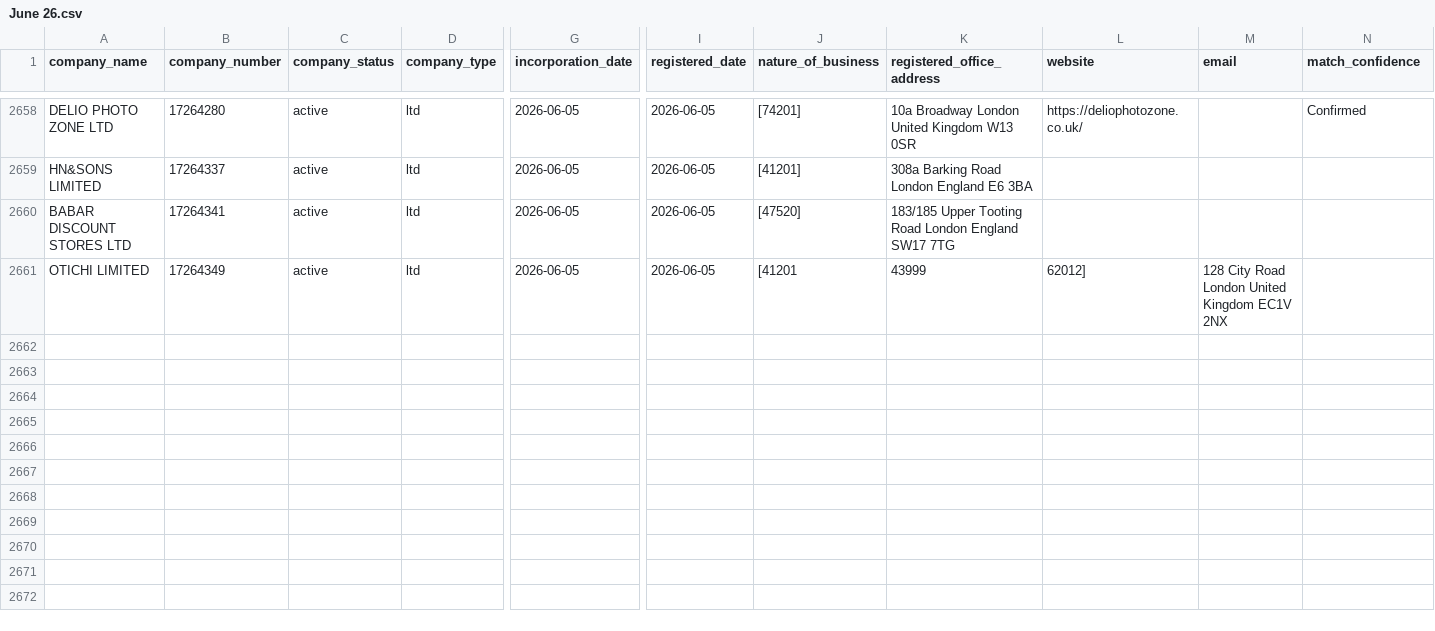
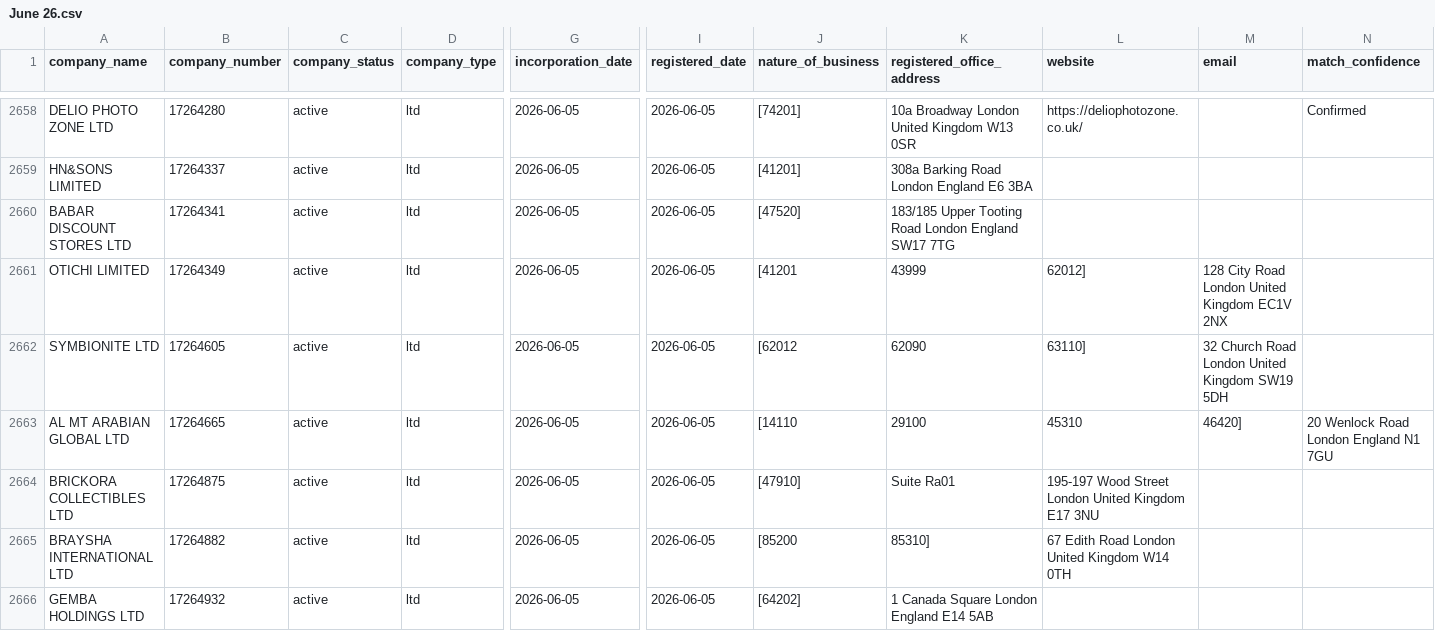
Before and after one commit to georgeunifi/George-Nicholson, a CSV file: London/Enriched/June 26.csv, drawn as a sheet; only a part is shown, gaps mark what is left out; rows hold the shown columns only; the diff covers the shown part only; the diff names each change by its address in the sheet, - before the commit and + after, or states it on an @@ line.

```diff
--- a/London/Enriched/June 26.csv
+++ b/London/Enriched/June 26.csv
+row 2662: SYMBIONITE LTD | 17264605 | active | ltd | 2026-06-05 | 2026-06-05 | [62012 | 62090 | 63110] | 32 Church Road London United Kingdom SW19 5DH
+row 2663: AL MT ARABIAN GLOBAL LTD | 17264665 | active | ltd | 2026-06-05 | 2026-06-05 | [14110 | 29100 | 45310 | 46420] | 20 Wenlock Road London England N1 7GU
+row 2664: BRICKORA COLLECTIBLES LTD | 17264875 | active | ltd | 2026-06-05 | 2026-06-05 | [47910] | Suite Ra01 | 195-197 Wood Street London United Kingdom E17 3NU
+row 2665: BRAYSHA INTERNATIONAL LTD | 17264882 | active | ltd | 2026-06-05 | 2026-06-05 | [85200 | 85310] | 67 Edith Road London United Kingdom W14 0TH
+row 2666: GEMBA HOLDINGS LTD | 17264932 | active | ltd | 2026-06-05 | 2026-06-05 | [64202] | 1 Canada Square London England E14 5AB
```
Also changed, not shown: 15 added rows elsewhere in this file.
